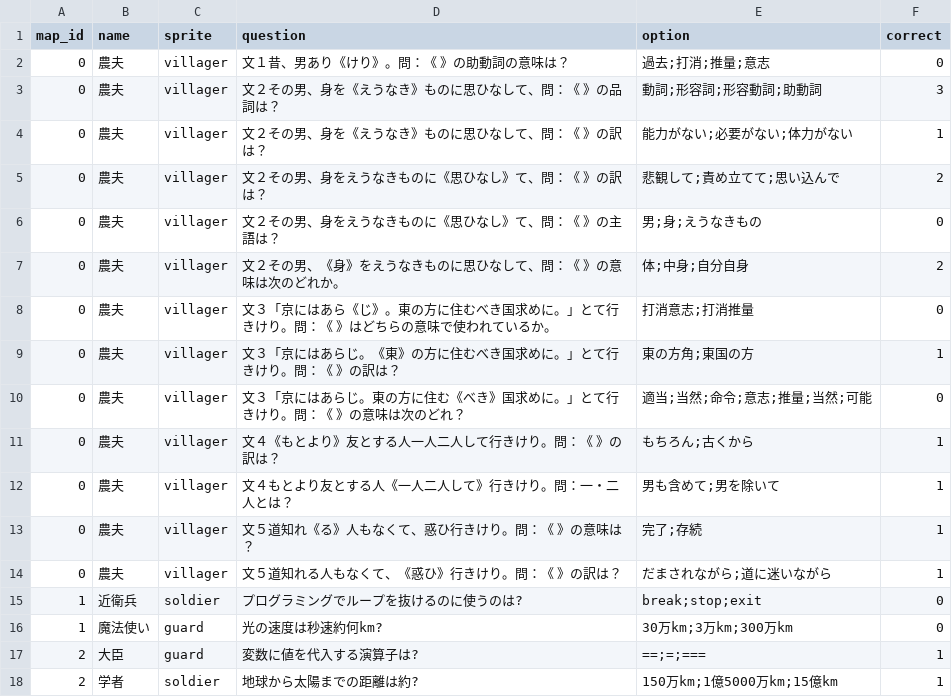
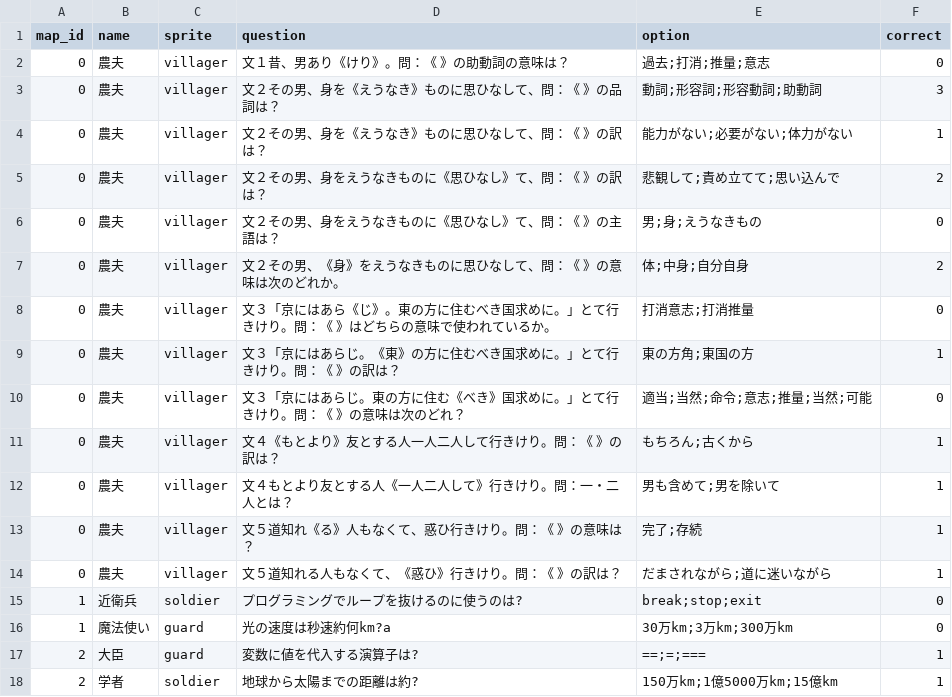
Before and after one commit to yasu-ops/quest, a CSV file: quiz.csv, drawn as a sheet.

Commit message:
Update quiz.csv

```diff
--- a/quiz.csv
+++ b/quiz.csv
@@ -15,3 +15,3 @@ map_id,name,sprite,question,option,correct
 1,近衛兵,soldier,プログラミングでループを抜けるのに使うのは?,break;stop;exit,0
-1,魔法使い,guard,光の速度は秒速約何km?,30万km;3万km;300万km,0
+1,魔法使い,guard,光の速度は秒速約何km?a,30万km;3万km;300万km,0
 2,大臣,guard,変数に値を代入する演算子は?,==;=;===,1
```
